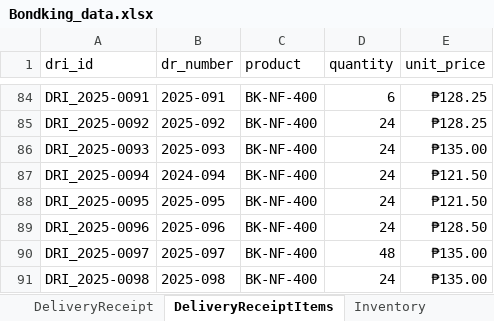
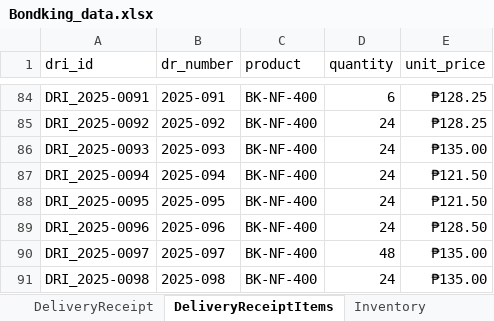
Before and after one commit to alfonsoclaros1/bondking, an Excel workbook: data/Bondking_data.xlsx, sheet DeliveryReceiptItems, drawn as a sheet; only a part is shown, gaps mark what is left out; values as stored, in another font and other column widths than the file's, no borders; charts and pictures not drawn; the diff names each change by its address in the sheet, - before the commit and + after, or states it on an @@ line.

```diff
--- a/data/Bondking_data.xlsx (sheet DeliveryReceiptItems)
+++ b/data/Bondking_data.xlsx (sheet DeliveryReceiptItems)
-B87 (dr_number): 2024-094
+B87 (dr_number): 2025-094
```
Also changed, not shown: sheet DeliveryReceipt, sheet PO, formulas that keep their value, 3 other files.
